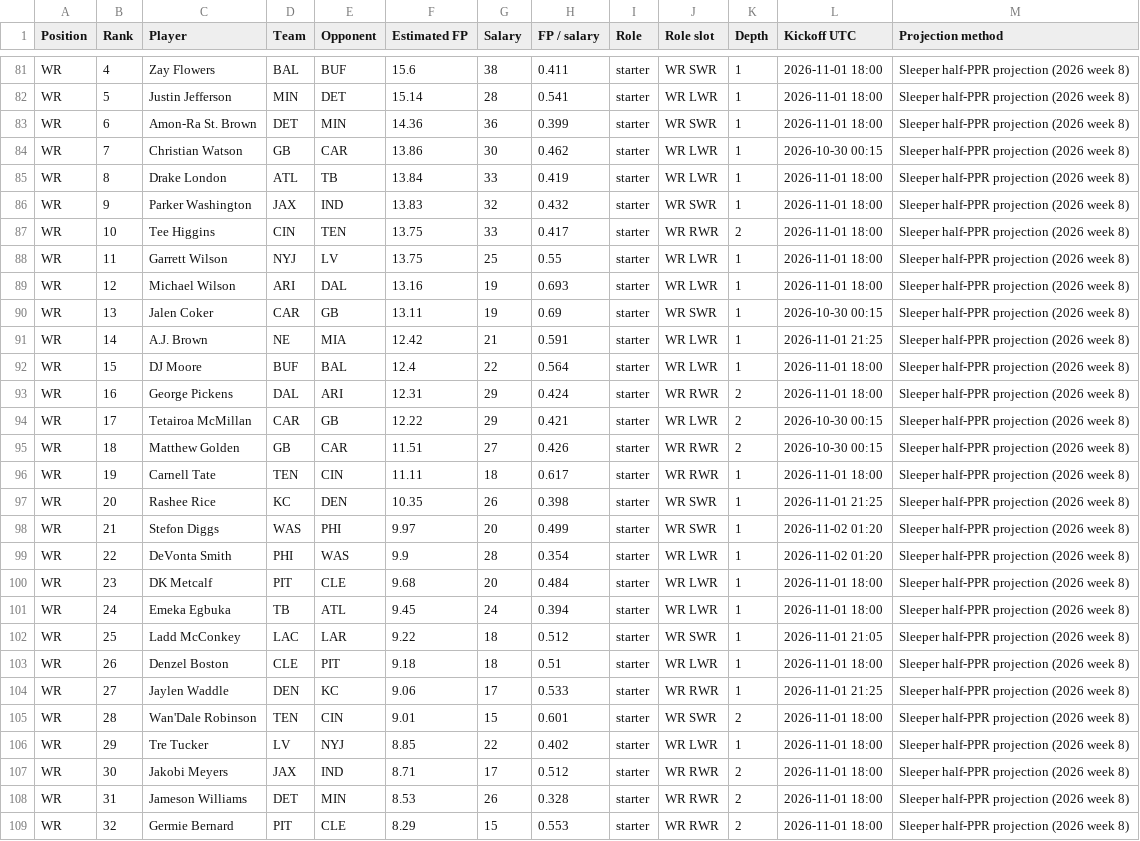
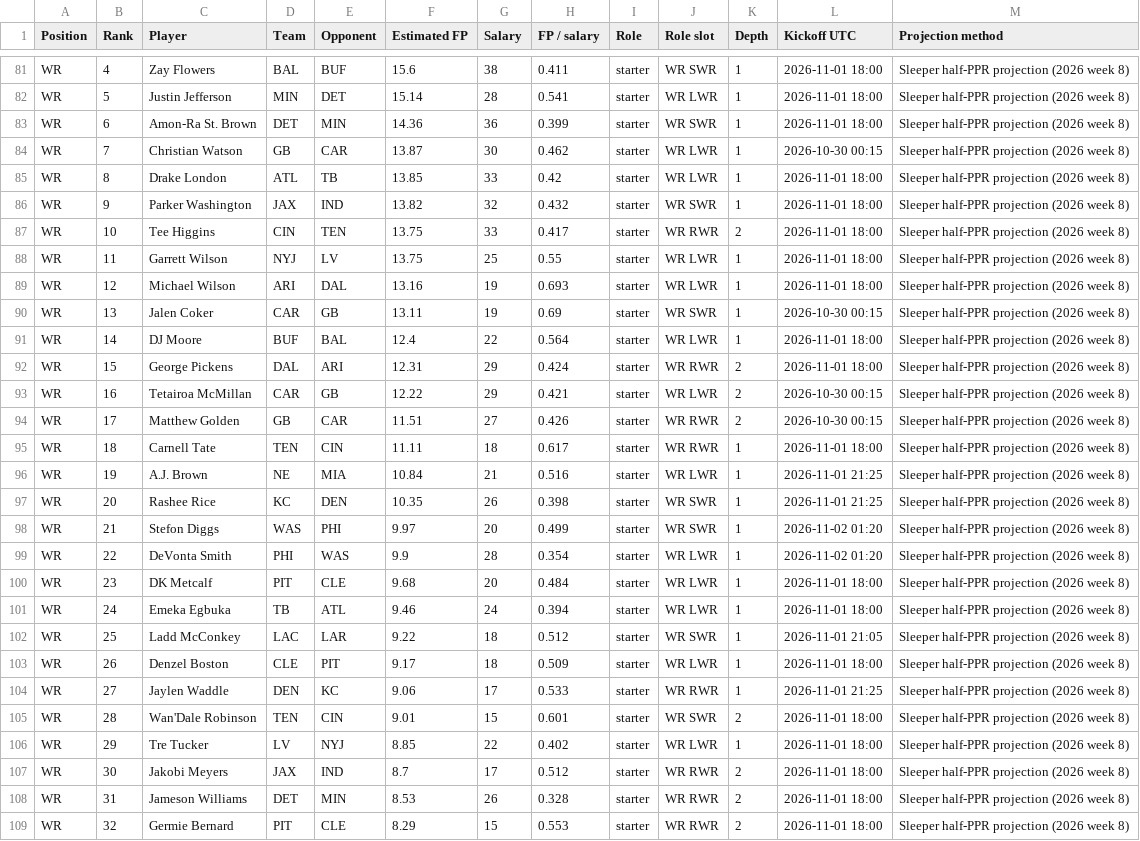
Before and after one commit to Dave356w/-nfl-top25-rankings, a CSV file: site/data/latest.csv, drawn as a sheet; only a part is shown, gaps mark what is left out; the diff covers the shown part only.

```diff
--- a/site/data/latest.csv
+++ b/site/data/latest.csv
@@ -83,5 +83,5 @@ WR,5,Justin Jefferson,MIN,DET,15.14,28,0.541,starter,WR LWR,1,2026-11-01 18:00,S
 WR,6,Amon-Ra St. Brown,DET,MIN,14.36,36,0.399,starter,WR SWR,1,2026-11-01 18:00,Sleeper half-PPR projection (2026 week 8)
-WR,7,Christian Watson,GB,CAR,13.86,30,0.462,starter,WR LWR,1,2026-10-30 00:15,Sleeper half-PPR projection (2026 week 8)
-WR,8,Drake London,ATL,TB,13.84,33,0.419,starter,WR LWR,1,2026-11-01 18:00,Sleeper half-PPR projection (2026 week 8)
-WR,9,Parker Washington,JAX,IND,13.83,32,0.432,starter,WR SWR,1,2026-11-01 18:00,Sleeper half-PPR projection (2026 week 8)
+WR,7,Christian Watson,GB,CAR,13.87,30,0.462,starter,WR LWR,1,2026-10-30 00:15,Sleeper half-PPR projection (2026 week 8)
+WR,8,Drake London,ATL,TB,13.85,33,0.42,starter,WR LWR,1,2026-11-01 18:00,Sleeper half-PPR projection (2026 week 8)
+WR,9,Parker Washington,JAX,IND,13.82,32,0.432,starter,WR SWR,1,2026-11-01 18:00,Sleeper half-PPR projection (2026 week 8)
 WR,10,Tee Higgins,CIN,TEN,13.75,33,0.417,starter,WR RWR,2,2026-11-01 18:00,Sleeper half-PPR projection (2026 week 8)
@@ -90,8 +90,8 @@ WR,12,Michael Wilson,ARI,DAL,13.16,19,0.693,starter,WR LWR,1,2026-11-01 18:00,Sl
 WR,13,Jalen Coker,CAR,GB,13.11,19,0.69,starter,WR SWR,1,2026-10-30 00:15,Sleeper half-PPR projection (2026 week 8)
-WR,14,A.J. Brown,NE,MIA,12.42,21,0.591,starter,WR LWR,1,2026-11-01 21:25,Sleeper half-PPR projection (2026 week 8)
-WR,15,DJ Moore,BUF,BAL,12.4,22,0.564,starter,WR LWR,1,2026-11-01 18:00,Sleeper half-PPR projection (2026 week 8)
-WR,16,George Pickens,DAL,ARI,12.31,29,0.424,starter,WR RWR,2,2026-11-01 18:00,Sleeper half-PPR projection (2026 week 8)
-WR,17,Tetairoa McMillan,CAR,GB,12.22,29,0.421,starter,WR LWR,2,2026-10-30 00:15,Sleeper half-PPR projection (2026 week 8)
-WR,18,Matthew Golden,GB,CAR,11.51,27,0.426,starter,WR RWR,2,2026-10-30 00:15,Sleeper half-PPR projection (2026 week 8)
-WR,19,Carnell Tate,TEN,CIN,11.11,18,0.617,starter,WR RWR,1,2026-11-01 18:00,Sleeper half-PPR projection (2026 week 8)
+WR,14,DJ Moore,BUF,BAL,12.4,22,0.564,starter,WR LWR,1,2026-11-01 18:00,Sleeper half-PPR projection (2026 week 8)
+WR,15,George Pickens,DAL,ARI,12.31,29,0.424,starter,WR RWR,2,2026-11-01 18:00,Sleeper half-PPR projection (2026 week 8)
+WR,16,Tetairoa McMillan,CAR,GB,12.22,29,0.421,starter,WR LWR,2,2026-10-30 00:15,Sleeper half-PPR projection (2026 week 8)
+WR,17,Matthew Golden,GB,CAR,11.51,27,0.426,starter,WR RWR,2,2026-10-30 00:15,Sleeper half-PPR projection (2026 week 8)
+WR,18,Carnell Tate,TEN,CIN,11.11,18,0.617,starter,WR RWR,1,2026-11-01 18:00,Sleeper half-PPR projection (2026 week 8)
+WR,19,A.J. Brown,NE,MIA,10.84,21,0.516,starter,WR LWR,1,2026-11-01 21:25,Sleeper half-PPR projection (2026 week 8)
 WR,20,Rashee Rice,KC,DEN,10.35,26,0.398,starter,WR SWR,1,2026-11-01 21:25,Sleeper half-PPR projection (2026 week 8)
@@ -100,5 +100,5 @@ WR,22,DeVonta Smith,PHI,WAS,9.9,28,0.354,starter,WR LWR,1,2026-11-02 01:20,Sleep
 WR,23,DK Metcalf,PIT,CLE,9.68,20,0.484,starter,WR LWR,1,2026-11-01 18:00,Sleeper half-PPR projection (2026 week 8)
-WR,24,Emeka Egbuka,TB,ATL,9.45,24,0.394,starter,WR LWR,1,2026-11-01 18:00,Sleeper half-PPR projection (2026 week 8)
+WR,24,Emeka Egbuka,TB,ATL,9.46,24,0.394,starter,WR LWR,1,2026-11-01 18:00,Sleeper half-PPR projection (2026 week 8)
 WR,25,Ladd McConkey,LAC,LAR,9.22,18,0.512,starter,WR SWR,1,2026-11-01 21:05,Sleeper half-PPR projection (2026 week 8)
-WR,26,Denzel Boston,CLE,PIT,9.18,18,0.51,starter,WR LWR,1,2026-11-01 18:00,Sleeper half-PPR projection (2026 week 8)
+WR,26,Denzel Boston,CLE,PIT,9.17,18,0.509,starter,WR LWR,1,2026-11-01 18:00,Sleeper half-PPR projection (2026 week 8)
 WR,27,Jaylen Waddle,DEN,KC,9.06,17,0.533,starter,WR RWR,1,2026-11-01 21:25,Sleeper half-PPR projection (2026 week 8)
@@ -106,3 +106,3 @@ WR,28,Wan'Dale Robinson,TEN,CIN,9.01,15,0.601,starter,WR SWR,2,2026-11-01 18:00,
 WR,29,Tre Tucker,LV,NYJ,8.85,22,0.402,starter,WR LWR,1,2026-11-01 18:00,Sleeper half-PPR projection (2026 week 8)
-WR,30,Jakobi Meyers,JAX,IND,8.71,17,0.512,starter,WR RWR,2,2026-11-01 18:00,Sleeper half-PPR projection (2026 week 8)
+WR,30,Jakobi Meyers,JAX,IND,8.7,17,0.512,starter,WR RWR,2,2026-11-01 18:00,Sleeper half-PPR projection (2026 week 8)
 WR,31,Jameson Williams,DET,MIN,8.53,26,0.328,starter,WR RWR,2,2026-11-01 18:00,Sleeper half-PPR projection (2026 week 8)
```
Also changed, not shown: 3 added rows, 3 removed rows and 61 edited cells elsewhere in this file, site/data/lineup/latest.csv, 27 other files.
